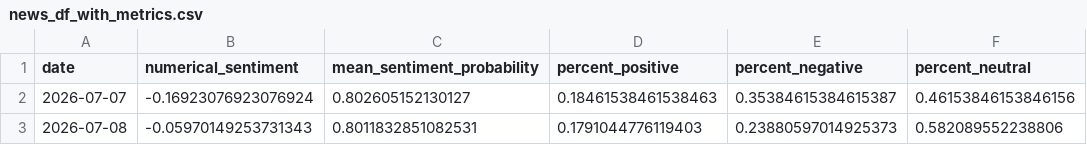
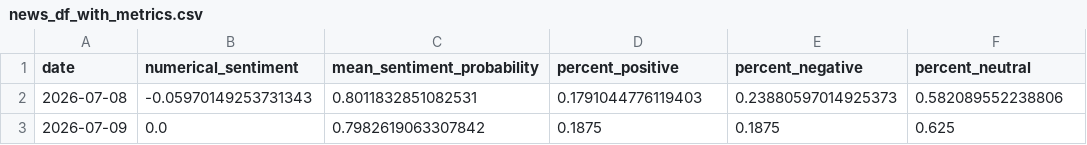
Before and after one commit to Ethan07914/stock_price_prediction, a CSV file: data/news_df_with_metrics.csv, drawn as a sheet; removed rows and columns are numbered as before the commit, all else as after; the diff names each change by its address in the sheet, - before the commit and + after, or states it on an @@ line.

```diff
--- a/data/news_df_with_metrics.csv
+++ b/data/news_df_with_metrics.csv
-row 2: 2026-07-07 | -0.16923076923076924 | 0.802605152130127 | 0.18461538461538463 | 0.35384615384615387 | 0.46153846153846156
+row 3: 2026-07-09 | 0.0 | 0.7982619063307842 | 0.1875 | 0.1875 | 0.625
```
Also changed, not shown: data/combined_output.csv, data/model_ready.csv, 8 other files.
